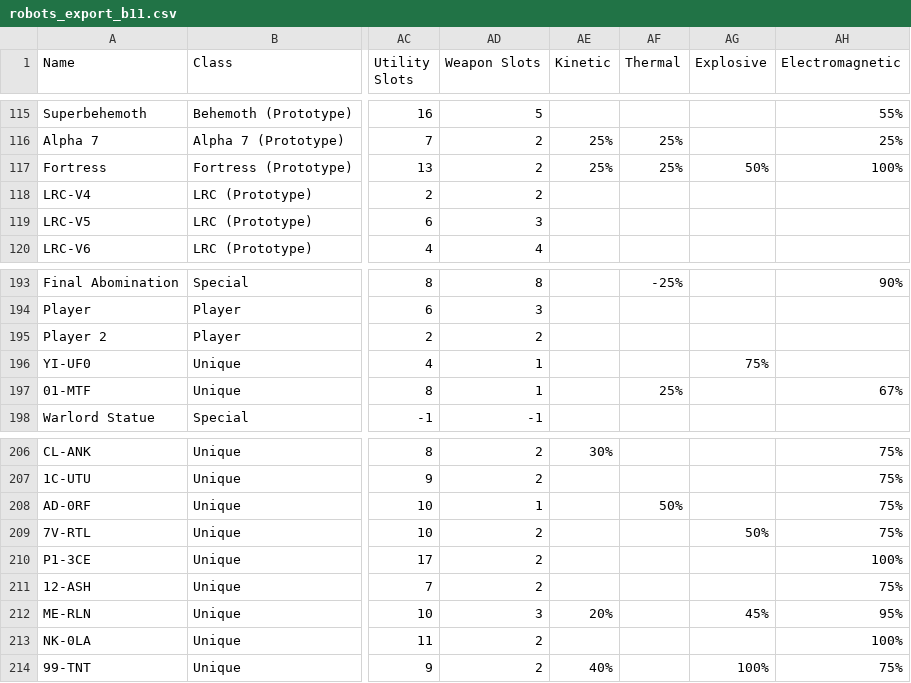
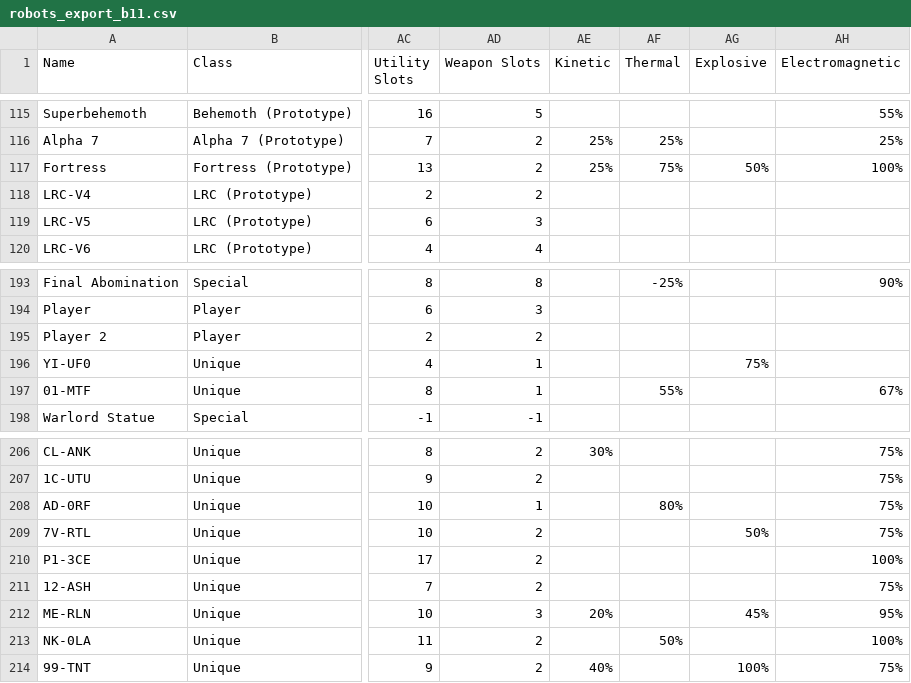
Before and after one commit to noemica/cog-minder, a CSV file: utils/robots_export_b11.csv, drawn as a sheet; only a part is shown, gaps mark what is left out; the diff covers the shown part only; the diff names each change by its address in the sheet, - before the commit and + after, or states it on an @@ line.

Commit message:
Manually update some missing thermal resistances on bots

```diff
--- a/utils/robots_export_b11.csv
+++ b/utils/robots_export_b11.csv
-AF117 (Thermal): 25%
+AF117 (Thermal): 75%
-AF197 (Thermal): 25%
+AF197 (Thermal): 55%
-AF208 (Thermal): 50%
+AF208 (Thermal): 80%
-AF213 (Thermal): (empty)
+AF213 (Thermal): 50%
```
Also changed, not shown: 9 edited cells elsewhere in this file, 1 other file.
